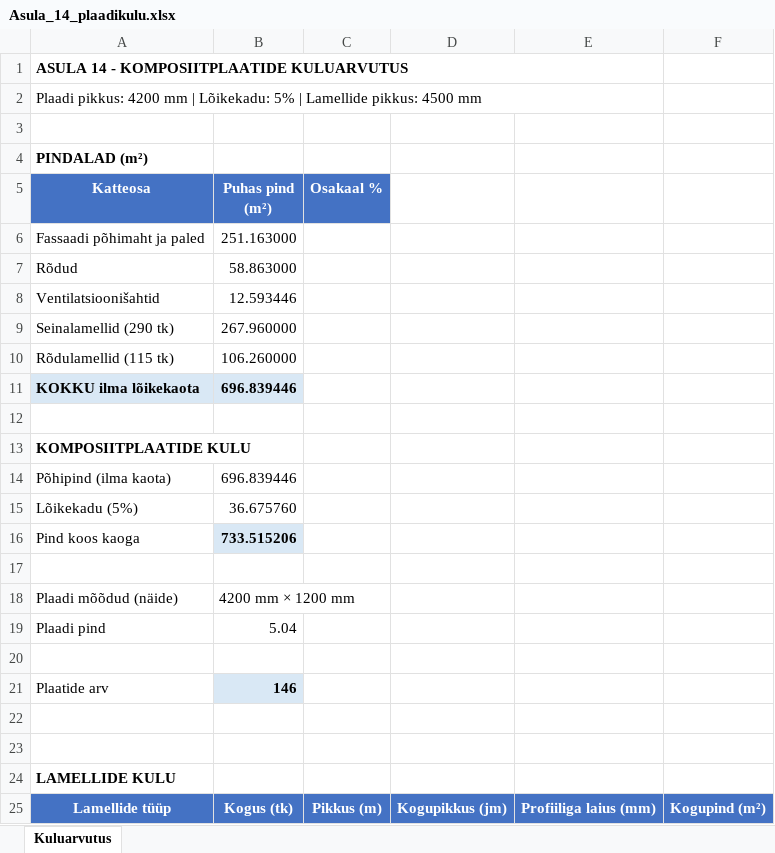
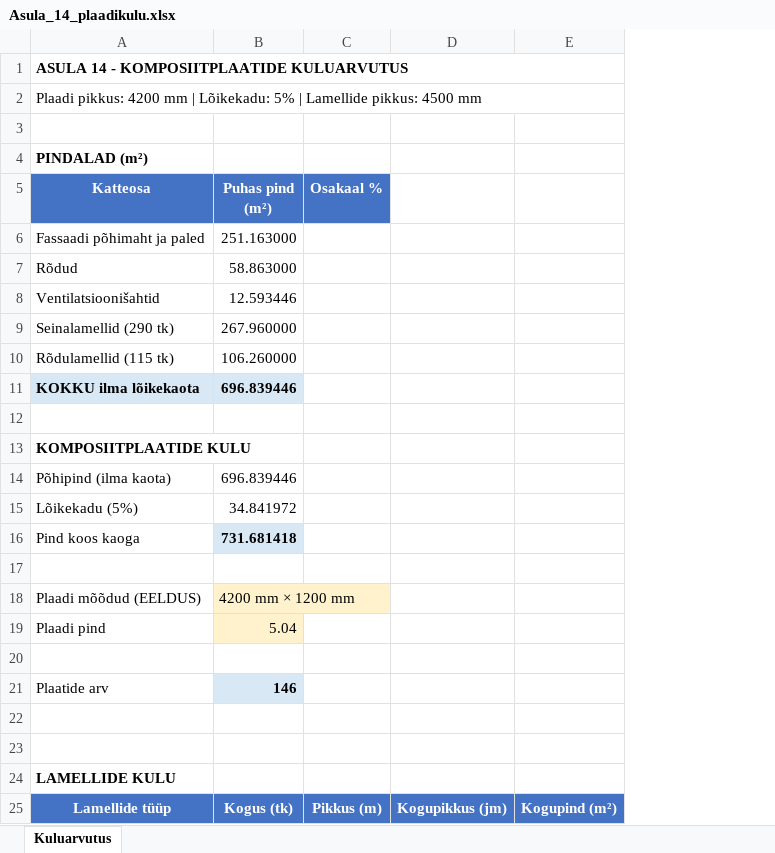
Before and after one commit to HeinarM/Pakkumised, an Excel workbook: Asula_14_plaadikulu.xlsx, sheet Kuluarvutus, drawn as a sheet; only a part is shown; values as stored, in another font and other column widths than the file's, no borders; removed rows and columns are numbered as before the commit, all else as after; the diff covers the shown part only; the diff names each change by its address in the sheet, - before the commit and + after, or states it on an @@ line.

```diff
--- a/Asula_14_plaadikulu.xlsx (sheet Kuluarvutus)
+++ b/Asula_14_plaadikulu.xlsx (sheet Kuluarvutus)
-column E, row 25: Profiiliga laius (mm)
-A1:E1 merged
+A1:E1 merged
-A2:E2 merged
+A2:E2 merged
-B15 (Puhas pind (m²)): 36.675760
+B15 (Puhas pind (m²)): 34.841972
-B16 (Puhas pind (m²)): 733.515206
+B16 (Puhas pind (m²)): 731.681418
-A18 (Katteosa): Plaadi mõõdud (näide)
+A18 (Katteosa): Plaadi mõõdud (EELDUS)
-B18:B19 fill: none
+B18:B19 fill: #FFF2CC
```
Also changed, not shown: 4 added rows, 1 removed row, 5 edited cells and merged cells elsewhere in this sheet.
